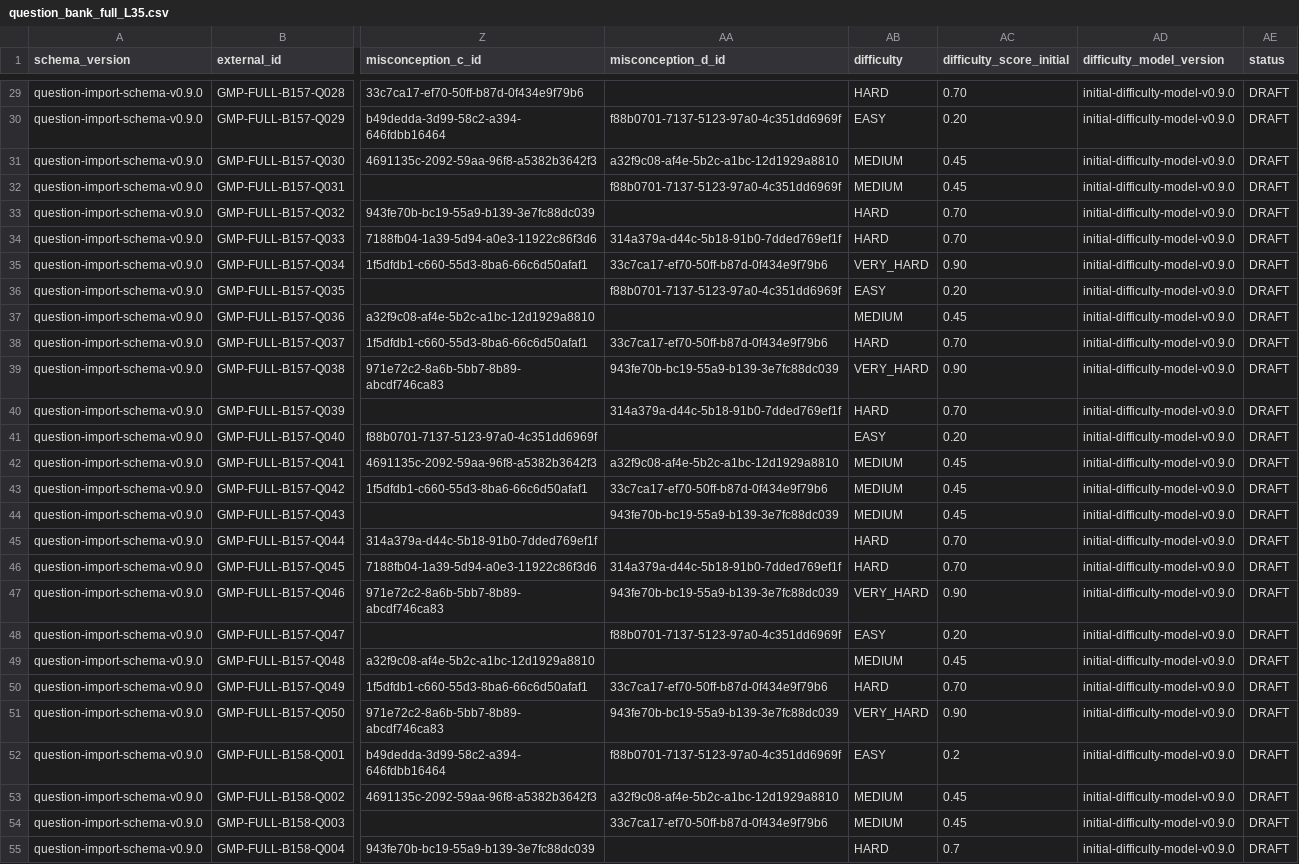
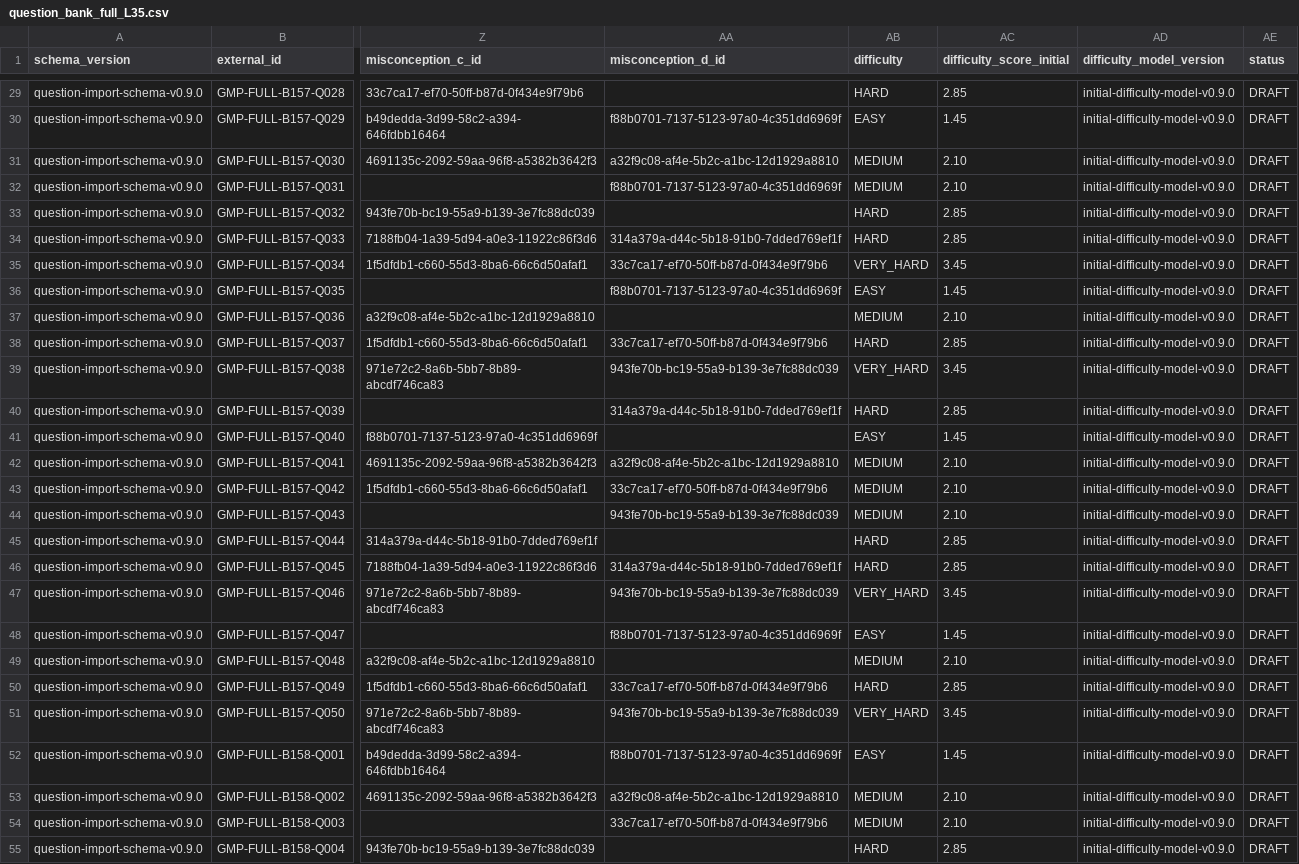
Before and after one commit to ImanNasrEsfahani/grammar-mastery-platform, a CSV file: data/question_bank/full/v1.0/imports/question_bank_full_L35.csv, drawn as a sheet; only a part is shown, gaps mark what is left out; the diff covers the shown part only; the diff names each change by its address in the sheet, - before the commit and + after, or states it on an @@ line.

Commit message:
difficult question scale fix

```diff
--- a/data/question_bank/full/v1.0/imports/question_bank_full_L35.csv
+++ b/data/question_bank/full/v1.0/imports/question_bank_full_L35.csv
-AC29 (difficulty_score_initial): 0.70
+AC29 (difficulty_score_initial): 2.85
-AC30 (difficulty_score_initial): 0.20
+AC30 (difficulty_score_initial): 1.45
-AC31:AC32 (difficulty_score_initial): 0.45
+AC31:AC32 (difficulty_score_initial): 2.10
-AC33:AC34 (difficulty_score_initial): 0.70
+AC33:AC34 (difficulty_score_initial): 2.85
-AC35 (difficulty_score_initial): 0.90
+AC35 (difficulty_score_initial): 3.45
-AC36 (difficulty_score_initial): 0.20
+AC36 (difficulty_score_initial): 1.45
-AC37 (difficulty_score_initial): 0.45
+AC37 (difficulty_score_initial): 2.10
-AC38 (difficulty_score_initial): 0.70
+AC38 (difficulty_score_initial): 2.85
-AC39 (difficulty_score_initial): 0.90
+AC39 (difficulty_score_initial): 3.45
-AC40 (difficulty_score_initial): 0.70
+AC40 (difficulty_score_initial): 2.85
-AC41 (difficulty_score_initial): 0.20
+AC41 (difficulty_score_initial): 1.45
-AC42:AC44 (difficulty_score_initial): 0.45
+AC42:AC44 (difficulty_score_initial): 2.10
-AC45:AC46 (difficulty_score_initial): 0.70
+AC45:AC46 (difficulty_score_initial): 2.85
-AC47 (difficulty_score_initial): 0.90
+AC47 (difficulty_score_initial): 3.45
-AC48 (difficulty_score_initial): 0.20
+AC48 (difficulty_score_initial): 1.45
-AC49 (difficulty_score_initial): 0.45
+AC49 (difficulty_score_initial): 2.10
-AC50 (difficulty_score_initial): 0.70
+AC50 (difficulty_score_initial): 2.85
-AC51 (difficulty_score_initial): 0.90
+AC51 (difficulty_score_initial): 3.45
-AC52 (difficulty_score_initial): 0.2
+AC52 (difficulty_score_initial): 1.45
-AC53:AC54 (difficulty_score_initial): 0.45
+AC53:AC54 (difficulty_score_initial): 2.10
-AC55 (difficulty_score_initial): 0.7
+AC55 (difficulty_score_initial): 2.85
```
Also changed, not shown: 159 edited cells elsewhere in this file, data/question_bank/full/v1.0/imports/question_bank_full_L27.csv, data/question_bank/full/v1.0/imports/question_bank_full_L28.csv, 29 other files.
